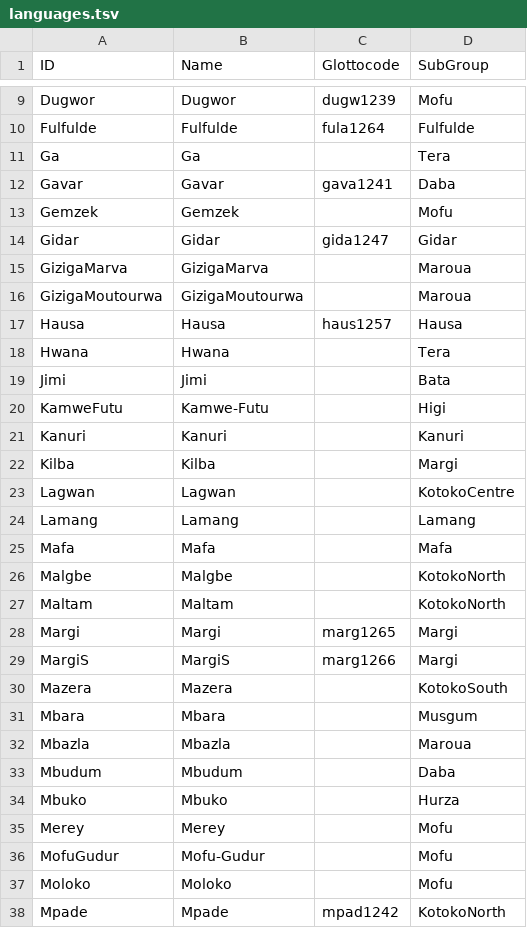
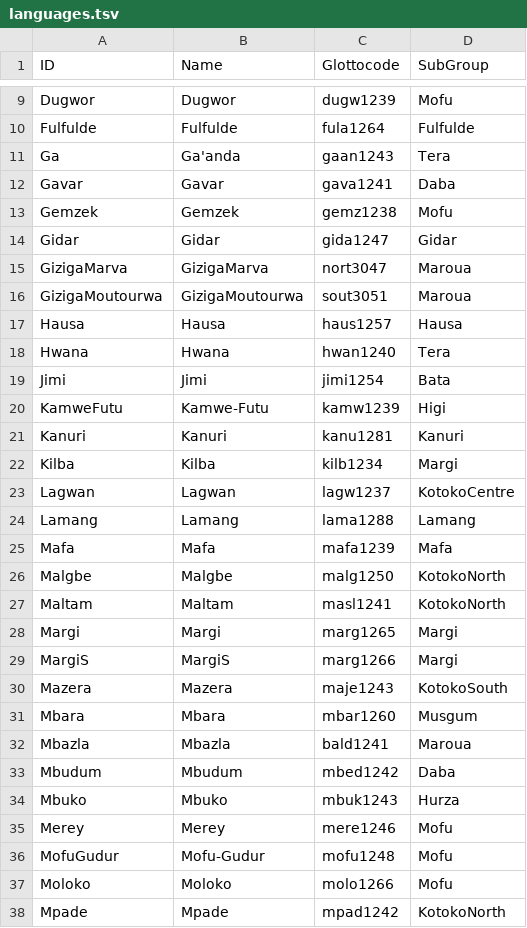
Before and after one commit to lexibank/gravinachadic, a TSV file: etc/languages.tsv, drawn as a sheet; only a part is shown, gaps mark what is left out; the diff covers the shown part only.

Commit message:
Glottocodes
Added glottocodes

```diff
--- a/etc/languages.tsv
+++ b/etc/languages.tsv
@@ -10,29 +10,29 @@ Dugwor	Dugwor	dugw1239	Mofu
 Fulfulde	Fulfulde	fula1264	Fulfulde
-Ga	Ga		Tera
+Ga	Ga'anda	gaan1243	Tera
 Gavar	Gavar	gava1241	Daba
-Gemzek	Gemzek		Mofu
+Gemzek	Gemzek	gemz1238	Mofu
 Gidar	Gidar	gida1247	Gidar
-GizigaMarva	GizigaMarva		Maroua
-GizigaMoutourwa	GizigaMoutourwa		Maroua
+GizigaMarva	GizigaMarva	nort3047	Maroua
+GizigaMoutourwa	GizigaMoutourwa	sout3051	Maroua
 Hausa	Hausa	haus1257	Hausa
-Hwana	Hwana		Tera
-Jimi	Jimi		Bata
-KamweFutu	Kamwe-Futu		Higi
-Kanuri	Kanuri		Kanuri
-Kilba	Kilba		Margi
-Lagwan	Lagwan		KotokoCentre
-Lamang	Lamang		Lamang
-Mafa	Mafa		Mafa
-Malgbe	Malgbe		KotokoNorth
-Maltam	Maltam		KotokoNorth
+Hwana	Hwana	hwan1240	Tera
+Jimi	Jimi	jimi1254	Bata
+KamweFutu	Kamwe-Futu	kamw1239	Higi
+Kanuri	Kanuri	kanu1281	Kanuri
+Kilba	Kilba	kilb1234	Margi
+Lagwan	Lagwan	lagw1237	KotokoCentre
+Lamang	Lamang	lama1288	Lamang
+Mafa	Mafa	mafa1239	Mafa
+Malgbe	Malgbe	malg1250	KotokoNorth
+Maltam	Maltam	masl1241	KotokoNorth
 Margi	Margi	marg1265	Margi
 MargiS	MargiS	marg1266	Margi
-Mazera	Mazera		KotokoSouth
-Mbara	Mbara		Musgum
-Mbazla	Mbazla		Maroua
-Mbudum	Mbudum		Daba
-Mbuko	Mbuko		Hurza
-Merey	Merey		Mofu
-MofuGudur	Mofu-Gudur		Mofu
-Moloko	Moloko		Mofu
+Mazera	Mazera	maje1243	KotokoSouth
+Mbara	Mbara	mbar1260	Musgum
+Mbazla	Mbazla	bald1241	Maroua
+Mbudum	Mbudum	mbed1242	Daba
+Mbuko	Mbuko	mbuk1243	Hurza
+Merey	Merey	mere1246	Mofu
+MofuGudur	Mofu-Gudur	mofu1248	Mofu
+Moloko	Moloko	molo1266	Mofu
 Mpade	Mpade	mpad1242	KotokoNorth
```
Also changed, not shown: 10 edited cells elsewhere in this file.
